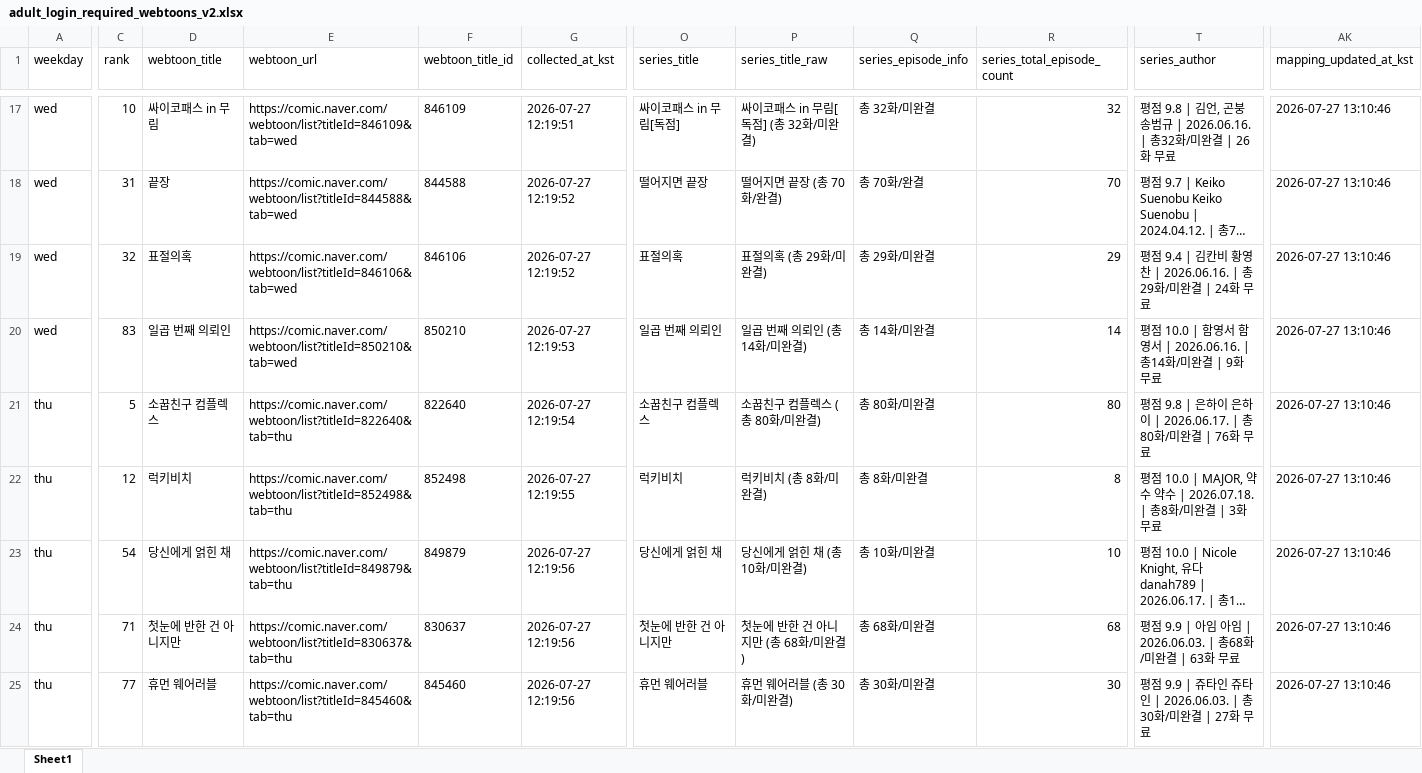
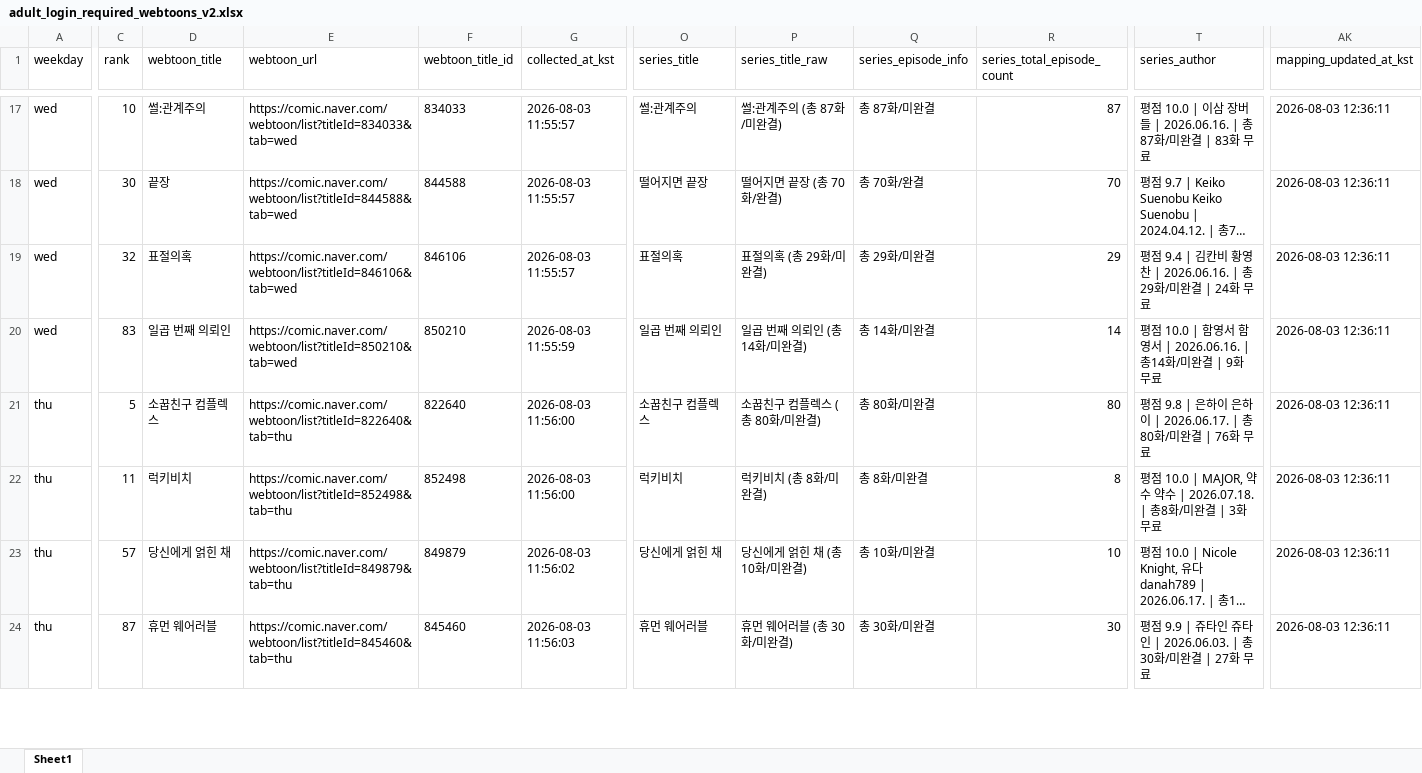
Before and after one commit to johnlee211/web_dash1, an Excel workbook: data/adult_login_required_webtoons_v2.xlsx, sheet Sheet1, drawn as a sheet; only a part is shown, gaps mark what is left out; long unchanged cells end in …; values as stored, in another font and other column widths than the file's, no borders; removed rows and columns are numbered as before the commit, all else as after; rows hold the shown columns only; the diff covers the shown part only; the diff names each change by its address in the sheet, - before the commit and + after, or states it on an @@ line.

```diff
--- a/data/adult_login_required_webtoons_v2.xlsx (sheet Sheet1)
+++ b/data/adult_login_required_webtoons_v2.xlsx (sheet Sheet1)
-D17 (webtoon_title): 싸이코패스 in 무림
+D17 (webtoon_title): 썰:관계주의
-E17 (webtoon_url): https://comic.naver.com/webtoon/list?titleId=846109&tab=wed
+E17 (webtoon_url): https://comic.naver.com/webtoon/list?titleId=834033&tab=wed
-F17 (webtoon_title_id): 846109
+F17 (webtoon_title_id): 834033
-G17 (collected_at_kst): 2026-07-27 12:19:51
+G17 (collected_at_kst): 2026-08-03 11:55:57
-O17 (series_title): 싸이코패스 in 무림[독점]
+O17 (series_title): 썰:관계주의
-P17 (series_title_raw): 싸이코패스 in 무림[독점] (총 32화/미완결)
+P17 (series_title_raw): 썰:관계주의 (총 87화/미완결)
-Q17 (series_episode_info): 총 32화/미완결
+Q17 (series_episode_info): 총 87화/미완결
-R17 (series_total_episode_count): 32
+R17 (series_total_episode_count): 87
-T17 (series_author): 평점 9.8 | 김언, 곤붕 송범규 | 2026.06.16. | 총32화/미완결 | 26화 무료
+T17 (series_author): 평점 10.0 | 이삼 장버들 | 2026.06.16. | 총87화/미완결 | 83화 무료
-AK17:AK23 (mapping_updated_at_kst): 2026-07-27 13:10:46
+AK17:AK23 (mapping_updated_at_kst): 2026-08-03 12:36:11
-C18 (rank): 31
+C18 (rank): 30
-G18:G19 (collected_at_kst): 2026-07-27 12:19:52
+G18:G19 (collected_at_kst): 2026-08-03 11:55:57
-G20 (collected_at_kst): 2026-07-27 12:19:53
+G20 (collected_at_kst): 2026-08-03 11:55:59
-G21 (collected_at_kst): 2026-07-27 12:19:54
+G21 (collected_at_kst): 2026-08-03 11:56:00
-C22 (rank): 12
+C22 (rank): 11
-G22 (collected_at_kst): 2026-07-27 12:19:55
+G22 (collected_at_kst): 2026-08-03 11:56:00
-C23 (rank): 54
+C23 (rank): 57
-G23 (collected_at_kst): 2026-07-27 12:19:56
+G23 (collected_at_kst): 2026-08-03 11:56:02
-row 24: thu | 71 | 첫눈에 반한 건 아니지만 | https://comic.naver.com/webtoon/list?titleId=830637&tab=thu | 830637 | 2026-07-27 12:19:56 | 첫눈에 반한 건 아니지만 | 첫눈에 반한 건 아니지만 (총 68화/미완결) | 총 68화/미완결 | 68 | 평점 9.9 | 아임 아임 | 2026.06.03. | 총68화/미완결 | 63화 무료 | 2026-07-27 13:10:46
-C24 (rank): 77
+C24 (rank): 87
-G24 (collected_at_kst): 2026-07-27 12:19:56
+G24 (collected_at_kst): 2026-08-03 11:56:03
-AK24 (mapping_updated_at_kst): 2026-07-27 13:10:46
+AK24 (mapping_updated_at_kst): 2026-08-03 12:36:11
```
Also changed, not shown: 1 added row, 1 removed row and 114 edited cells elsewhere in this sheet, data/naver_webtoon_series_mapping_duplicate_rows.xlsx, data/naver_webtoon_series_productNo_mapping_v2_title_cleaned.xlsx, 9 other files.
